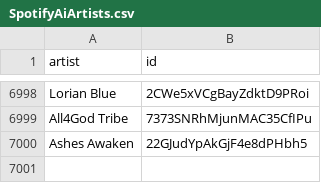
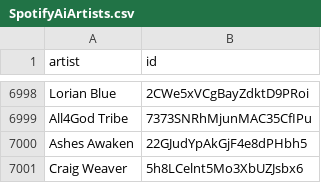
Before and after one commit to CennoxX/spotify-ai-blocker, a CSV file: SpotifyAiArtists.csv, drawn as a sheet; only a part is shown, gaps mark what is left out.

```diff
--- a/SpotifyAiArtists.csv
+++ b/SpotifyAiArtists.csv
@@ -7000 +7000,2 @@ All4God Tribe,7373SNRhMjunMAC35CfIPu
 Ashes Awaken,22GJudYpAkGjF4e8dPHbh5
+Craig Weaver,5h8LCelnt5Mo3XbUZJsbx6
```
